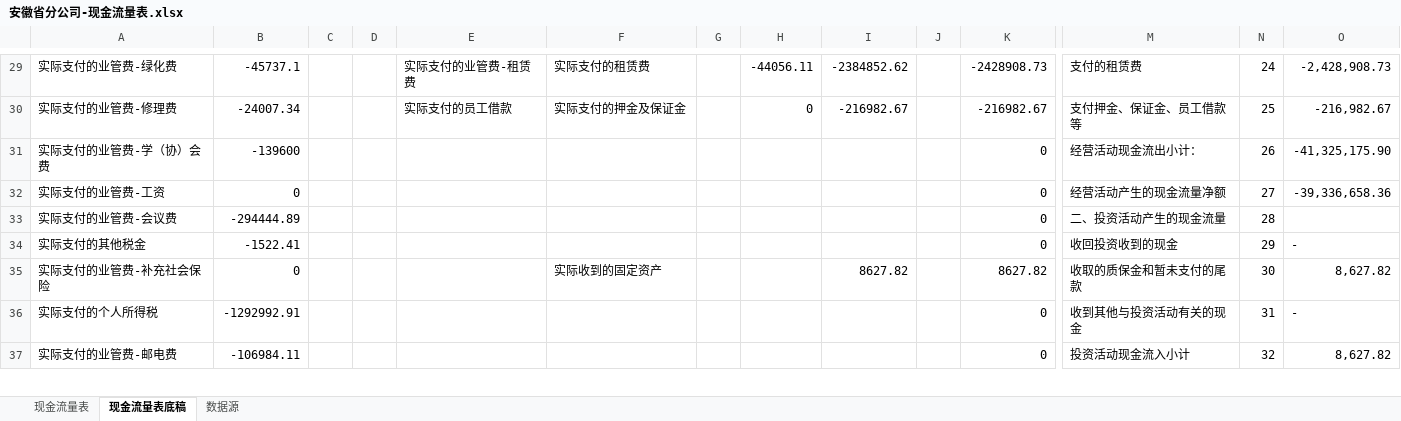
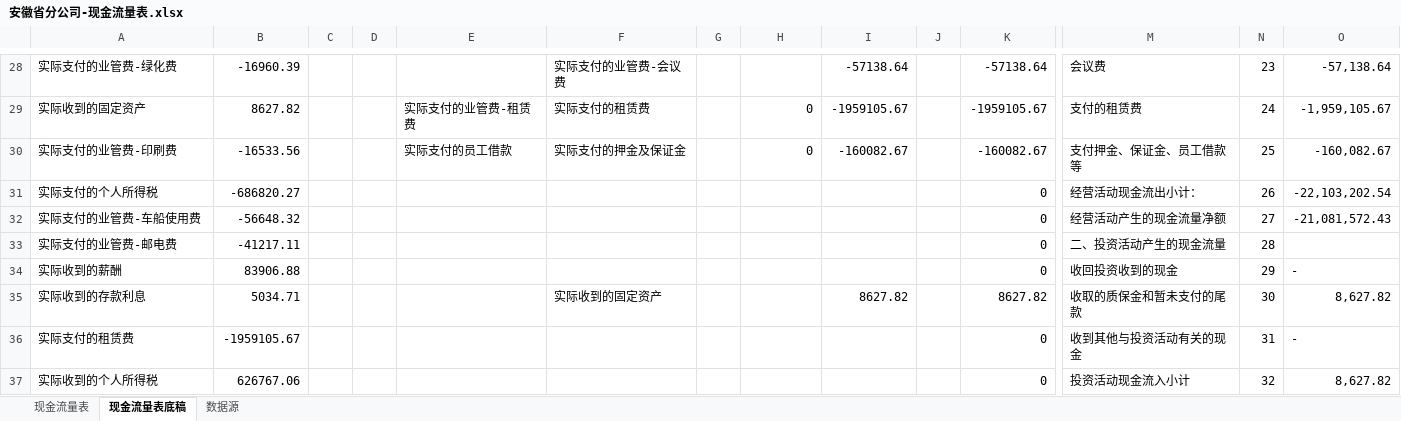
Before and after one commit to VB6Hobbyst7/CLPCworks, an Excel workbook: EXCEL_VBA_FILES/安徽省分公司-现金流量表.xlsx, sheet 现金流量表底稿, drawn as a sheet; only a part is shown, gaps mark what is left out; values as stored, in another font and other column widths than the file's, no cell formats; conditional formats and table styles not drawn; addresses are those after the commit; rows hold the shown columns only; the diff covers the shown part only; the diff names each change by its address in the sheet, - before the commit and + after, or states it on an @@ line.

```diff
--- a/EXCEL_VBA_FILES/安徽省分公司-现金流量表.xlsx (sheet 现金流量表底稿)
+++ b/EXCEL_VBA_FILES/安徽省分公司-现金流量表.xlsx (sheet 现金流量表底稿)
-B28: -45737.1
+B28: -16960.39
-E28: 实际支付的业管费-租赁费
+E28: (empty)
-F28: 实际支付的租赁费
+F28: 实际支付的业管费-会议费
-H28: -44056.11
+H28: (empty)
-I28: -2384852.62
+I28: -57138.64
-K28: -2428908.73
+K28: -57138.64
-M28: 支付的租赁费
+M28: 会议费
-N28: 24
+N28: 23
-O28: -2,428,908.73
+O28: -57,138.64
+row 29: 实际收到的固定资产 | 8627.82 |  |  | 实际支付的业管费-租赁费 | 实际支付的租赁费 |  | 0 | -1959105.67 |  | -1959105.67 | 支付的租赁费 | 24 | -1,959,105.67
-A30: 实际支付的业管费-修理费
+A30: 实际支付的业管费-印刷费
-B30: -24007.34
+B30: -16533.56
-I30: -216982.67
+I30: -160082.67
-K30: -216982.67
+K30: -160082.67
-O30: -216,982.67
+O30: -160,082.67
-A31: 实际支付的业管费-学（协）会费
+A31: 实际支付的个人所得税
-B31: -139600
+B31: -686820.27
-O31: -41,325,175.90
+O31: -22,103,202.54
-A32: 实际支付的业管费-工资
+A32: 实际支付的业管费-车船使用费
-B32: 0
+B32: -56648.32
-O32: -39,336,658.36
+O32: -21,081,572.43
-A33: 实际支付的业管费-会议费
+A33: 实际支付的业管费-邮电费
-B33: -294444.89
+B33: -41217.11
-A34: 实际支付的其他税金
+A34: 实际收到的薪酬
-B34: -1522.41
+B34: 83906.88
-A35: 实际支付的业管费-补充社会保险
+A35: 实际收到的存款利息
-B35: 0
+B35: 5034.71
-A36: 实际支付的个人所得税
+A36: 实际支付的租赁费
-B36: -1292992.91
+B36: -1959105.67
-A37: 实际支付的业管费-邮电费
+A37: 实际收到的个人所得税
-B37: -106984.11
+B37: 626767.06
```
Also changed, not shown: 19 added rows, 22 removed rows and 87 edited cells elsewhere in this sheet, sheet 数据源, sheet 现金流量表, cell formats, formulas that keep their value, EXCEL_VBA_FILES/SAP财务三栏明细账数据清洗0428.xlsm, EXCEL_VBA_FILES/sap系统对账单生成.xlsm, 7 other files.
